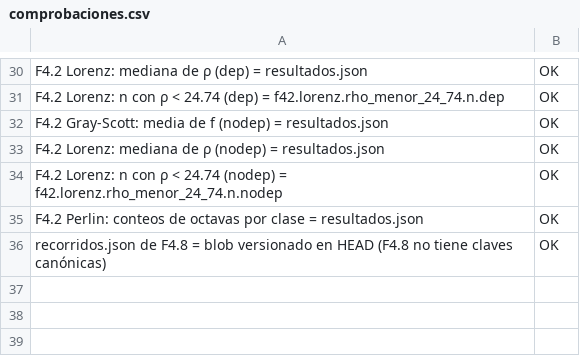
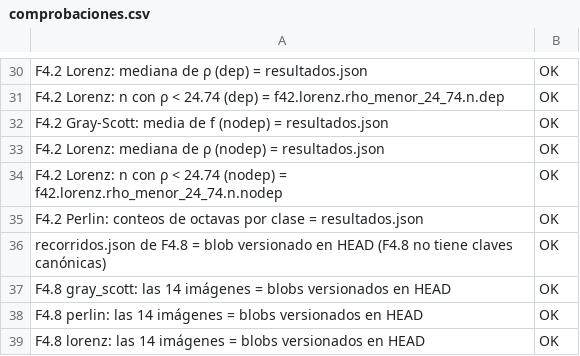
Before and after one commit to DpalaciosR20/ttdicevc, a CSV file: results/fase4_sintesis/comprobaciones.csv, drawn as a sheet; only a part is shown, gaps mark what is left out.

```diff
--- a/results/fase4_sintesis/comprobaciones.csv
+++ b/results/fase4_sintesis/comprobaciones.csv
@@ -36 +36,4 @@ F4.2 Perlin: conteos de octavas por clase = resultados.json,OK
 recorridos.json de F4.8 = blob versionado en HEAD (F4.8 no tiene claves canónicas),OK
+F4.8 gray_scott: las 14 imágenes = blobs versionados en HEAD,OK
+F4.8 perlin: las 14 imágenes = blobs versionados en HEAD,OK
+F4.8 lorenz: las 14 imágenes = blobs versionados en HEAD,OK
```
Also changed, not shown: results/fase4_sintesis/figuras.csv, 8 other files.
